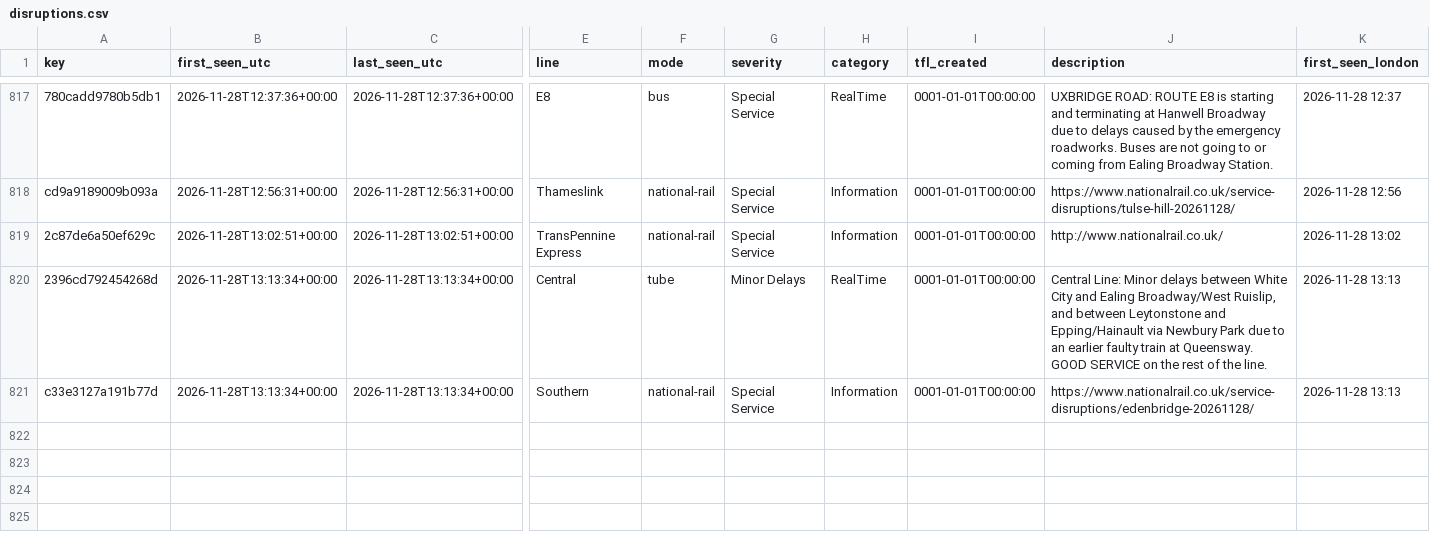
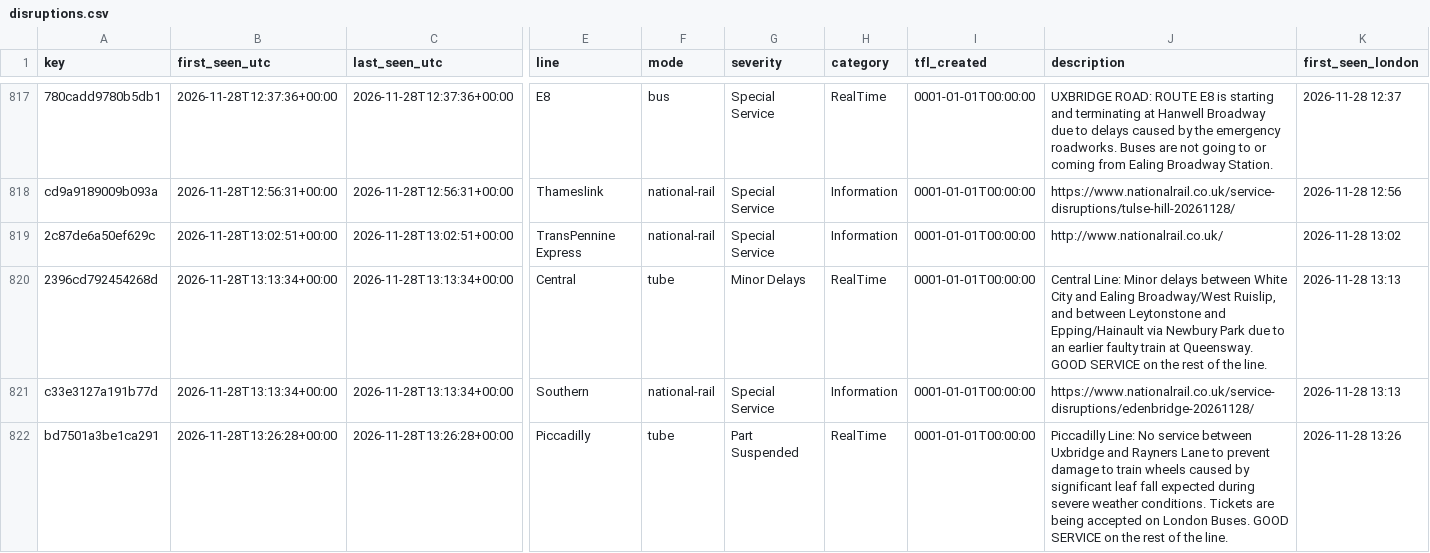
Before and after one commit to amiralichalabi/TfL_report, a CSV file: disruptions.csv, drawn as a sheet; only a part is shown, gaps mark what is left out; rows hold the shown columns only; the diff names each change by its address in the sheet, - before the commit and + after, or states it on an @@ line.

Commit message:
update disruptions

```diff
--- a/disruptions.csv
+++ b/disruptions.csv
+row 822: bd7501a3be1ca291 | 2026-11-28T13:26:28+00:00 | 2026-11-28T13:26:28+00:00 | Piccadilly | tube | Part Suspended | RealTime | 0001-01-01T00:00:00 | Piccadilly Line: No service between Uxbridge and Rayners Lane to prevent damage to train wheels caused by significant leaf fall expected during severe weather conditions. Tickets are being accepted on London Buses. GOOD SERVICE on the rest of the line. | 2026-11-28 13:26
```
Also changed, not shown: 1 other file.
